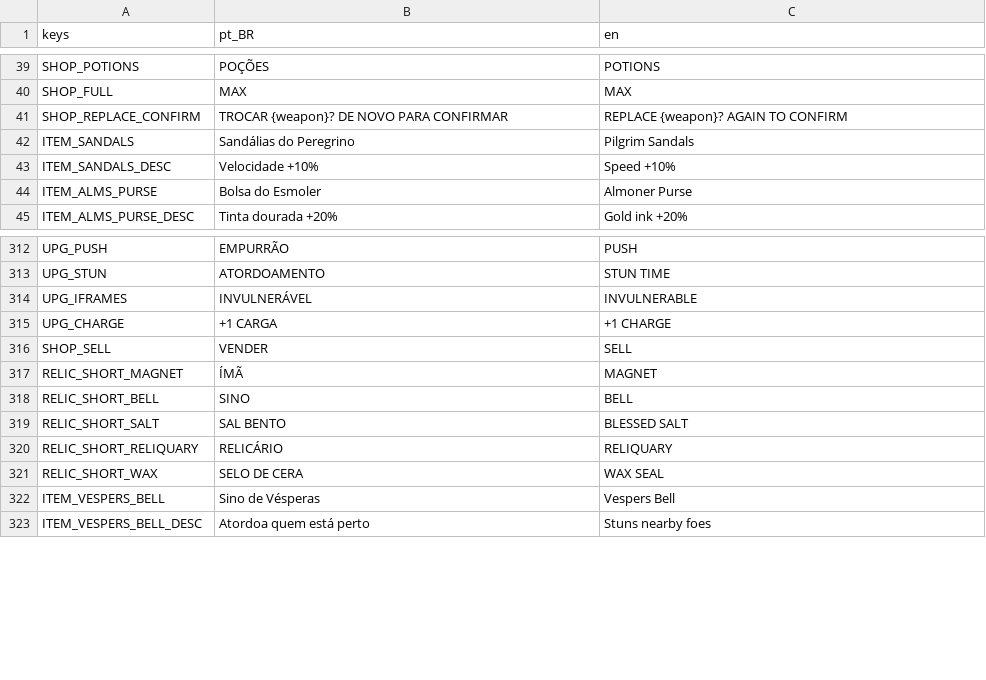
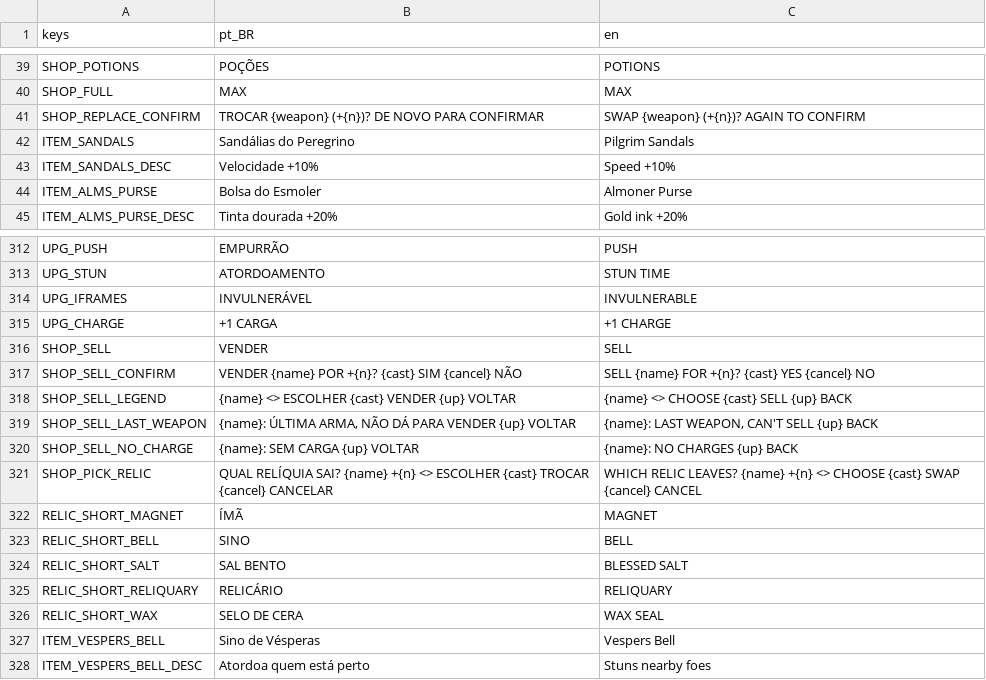
Before and after one commit to Andersonndiass/scribe_of_the_damned, a CSV file: i18n/ui.csv, drawn as a sheet; only a part is shown, gaps mark what is left out.

```diff
--- a/i18n/ui.csv
+++ b/i18n/ui.csv
@@ -40,3 +40,3 @@ SHOP_POTIONS,POÇÕES,POTIONS
 SHOP_FULL,MAX,MAX
-SHOP_REPLACE_CONFIRM,TROCAR {weapon}? DE NOVO PARA CONFIRMAR,REPLACE {weapon}? AGAIN TO CONFIRM
+SHOP_REPLACE_CONFIRM,"TROCAR {weapon} (+{n})? DE NOVO PARA CONFIRMAR","SWAP {weapon} (+{n})? AGAIN TO CONFIRM"
 ITEM_SANDALS,Sandálias do Peregrino,Pilgrim Sandals
@@ -316,2 +316,7 @@ UPG_CHARGE,+1 CARGA,+1 CHARGE
 SHOP_SELL,VENDER,SELL
+SHOP_SELL_CONFIRM,"VENDER {name} POR +{n}?  {cast} SIM  {cancel} NÃO","SELL {name} FOR +{n}?  {cast} YES  {cancel} NO"
+SHOP_SELL_LEGEND,"{name}  <> ESCOLHER  {cast} VENDER  {up} VOLTAR","{name}  <> CHOOSE  {cast} SELL  {up} BACK"
+SHOP_SELL_LAST_WEAPON,"{name}: ÚLTIMA ARMA, NÃO DÁ PARA VENDER  {up} VOLTAR","{name}: LAST WEAPON, CAN'T SELL  {up} BACK"
+SHOP_SELL_NO_CHARGE,"{name}: SEM CARGA  {up} VOLTAR","{name}: NO CHARGES  {up} BACK"
+SHOP_PICK_RELIC,"QUAL RELÍQUIA SAI? {name} +{n}  <> ESCOLHER  {cast} TROCAR  {cancel} CANCELAR","WHICH RELIC LEAVES? {name} +{n}  <> CHOOSE  {cast} SWAP  {cancel} CANCEL"
 RELIC_SHORT_MAGNET,ÍMÃ,MAGNET
```
Also changed, not shown: 39 other files.
